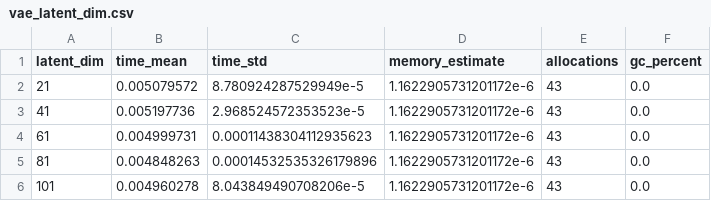
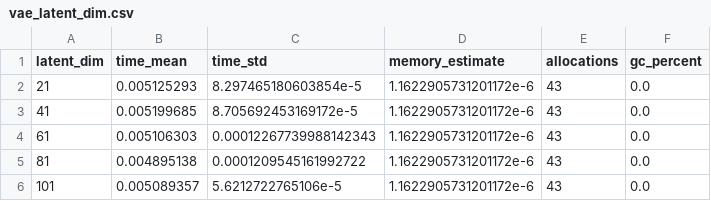
Before and after one commit to PritRaj1/KAEM-profile, a CSV file: benches/results/vae_latent_dim.csv, drawn as a sheet.

```diff
--- a/benches/results/vae_latent_dim.csv
+++ b/benches/results/vae_latent_dim.csv
@@ -1,6 +1,6 @@
 latent_dim,time_mean,time_std,memory_estimate,allocations,gc_percent
-21,0.005079572,8.780924287529949e-5,1.1622905731201172e-6,43,0.0
-41,0.005197736,2.968524572353523e-5,1.1622905731201172e-6,43,0.0
-61,0.004999731,0.00011438304112935623,1.1622905731201172e-6,43,0.0
-81,0.004848263,0.00014532535326179896,1.1622905731201172e-6,43,0.0
-101,0.004960278,8.043849490708206e-5,1.1622905731201172e-6,43,0.0
+21,0.005125293,8.297465180603854e-5,1.1622905731201172e-6,43,0.0
+41,0.005199685,8.705692453169172e-5,1.1622905731201172e-6,43,0.0
+61,0.005106303,0.00012267739988142343,1.1622905731201172e-6,43,0.0
+81,0.004895138,0.0001209545161992722,1.1622905731201172e-6,43,0.0
+101,0.005089357,5.6212722765106e-5,1.1622905731201172e-6,43,0.0
```
Also changed, not shown: benches/results/ITS_generation.csv, benches/results/latent_dim.csv, 12 other files.
